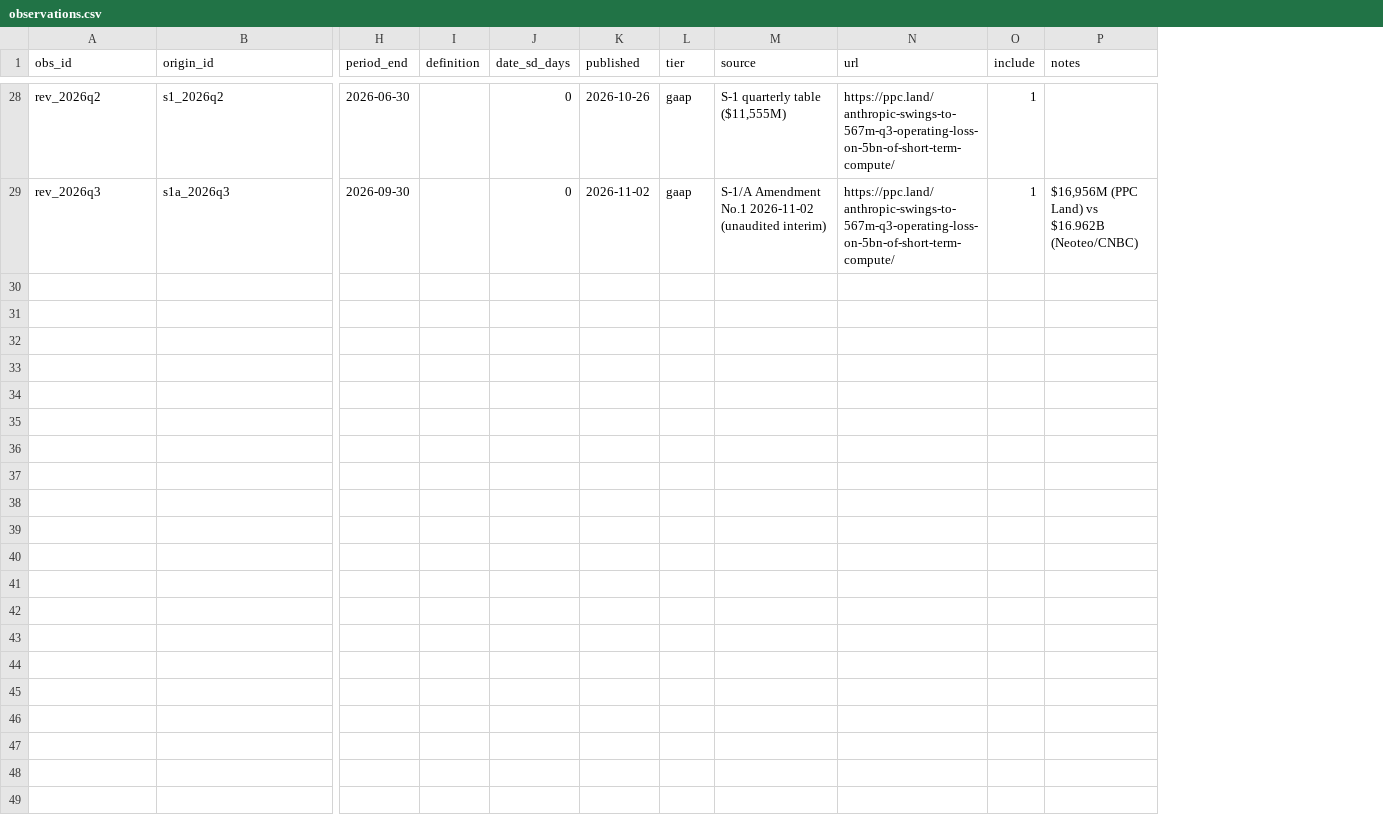
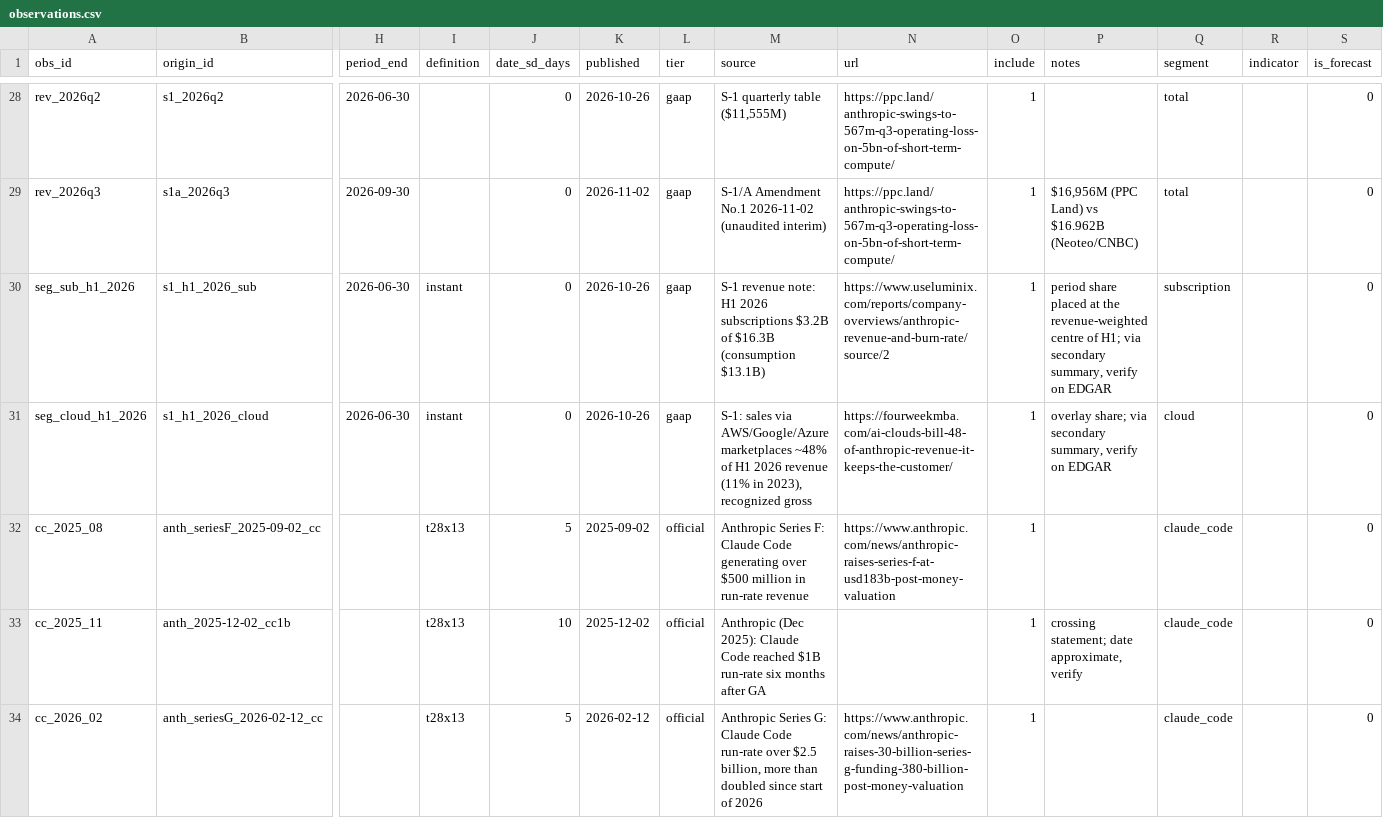
Before and after one commit to yb235/IterResearch, a CSV file: runrate_nowcast/data/observations.csv, drawn as a sheet; only a part is shown, gaps mark what is left out; rows hold the shown columns only; the diff covers the shown part only; the diff names each change by its address in the sheet, - before the commit and + after, or states it on an @@ line.

```diff
--- a/runrate_nowcast/data/observations.csv
+++ b/runrate_nowcast/data/observations.csv
+column Q (segment), rows 28-29: total | total
+column R (indicator), empty
+column S (is_forecast), rows 28-29: 0 | 0
+row 30: seg_sub_h1_2026 | s1_h1_2026_sub | 2026-06-30 | instant | 0 | 2026-10-26 | gaap | S-1 revenue note: H1 2026 subscriptions $3.2B of $16.3B (consumption $13.1B) | https://www.useluminix.com/reports/company-overviews/anthropic-revenue-and-burn-rate/source/2 | 1 | period share placed at the revenue-weighted centre of H1; via secondary summary, verify on EDGAR | subscription |  | 0
+row 31: seg_cloud_h1_2026 | s1_h1_2026_cloud | 2026-06-30 | instant | 0 | 2026-10-26 | gaap | S-1: sales via AWS/Google/Azure marketplaces ~48% of H1 2026 revenue (11% in 2023), recognized gross | https://fourweekmba.com/ai-clouds-bill-48-of-anthropic-revenue-it-keeps-the-customer/ | 1 | overlay share; via secondary summary, verify on EDGAR | cloud |  | 0
+row 32: cc_2025_08 | anth_seriesF_2025-09-02_cc |  | t28x13 | 5 | 2025-09-02 | official | Anthropic Series F: Claude Code generating over $500 million in run-rate revenue | https://www.anthropic.com/news/anthropic-raises-series-f-at-usd183b-post-money-valuation | 1 |  | claude_code |  | 0
+row 33: cc_2025_11 | anth_2025-12-02_cc1b |  | t28x13 | 10 | 2025-12-02 | official | Anthropic (Dec 2025): Claude Code reached $1B run-rate six months after GA |  | 1 | crossing statement; date approximate, verify | claude_code |  | 0
+row 34: cc_2026_02 | anth_seriesG_2026-02-12_cc |  | t28x13 | 5 | 2026-02-12 | official | Anthropic Series G: Claude Code run-rate over $2.5 billion, more than doubled since start of 2026 | https://www.anthropic.com/news/anthropic-raises-30-billion-series-g-funding-380-billion-post-money-valuation | 1 |  | claude_code |  | 0
```
Also changed, not shown: 4 added rows and 2 edited cells elsewhere in this file, 17 other files.
